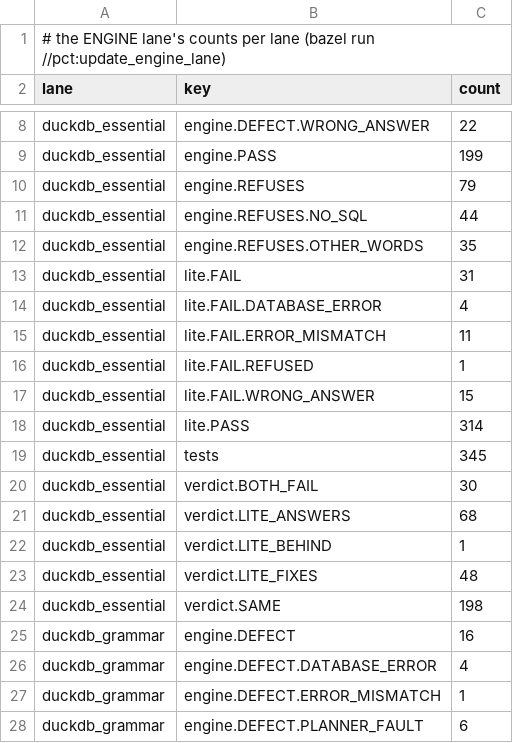
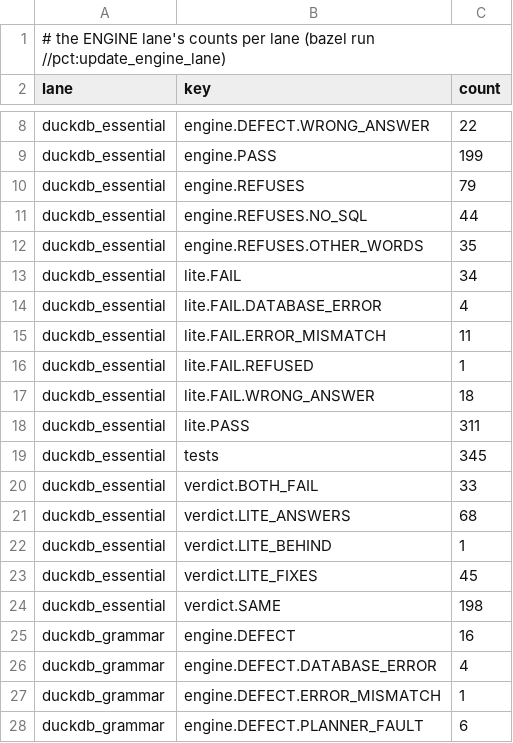
Before and after one commit to neema2/legend-lite, a TSV file: pct/engine_lane/summary_duckdb.tsv, drawn as a sheet; only a part is shown, gaps mark what is left out.

```diff
--- a/pct/engine_lane/summary_duckdb.tsv
+++ b/pct/engine_lane/summary_duckdb.tsv
@@ -12,3 +12,3 @@ duckdb_essential	engine.REFUSES.NO_SQL	44
 duckdb_essential	engine.REFUSES.OTHER_WORDS	35
-duckdb_essential	lite.FAIL	31
+duckdb_essential	lite.FAIL	34
 duckdb_essential	lite.FAIL.DATABASE_ERROR	4
@@ -16,9 +16,9 @@ duckdb_essential	lite.FAIL.ERROR_MISMATCH	11
 duckdb_essential	lite.FAIL.REFUSED	1
-duckdb_essential	lite.FAIL.WRONG_ANSWER	15
-duckdb_essential	lite.PASS	314
+duckdb_essential	lite.FAIL.WRONG_ANSWER	18
+duckdb_essential	lite.PASS	311
 duckdb_essential	tests	345
-duckdb_essential	verdict.BOTH_FAIL	30
+duckdb_essential	verdict.BOTH_FAIL	33
 duckdb_essential	verdict.LITE_ANSWERS	68
 duckdb_essential	verdict.LITE_BEHIND	1
-duckdb_essential	verdict.LITE_FIXES	48
+duckdb_essential	verdict.LITE_FIXES	45
 duckdb_essential	verdict.SAME	198
```
Also changed, not shown: pct/engine_lane/duckdb_essential.tsv, pct/engine_lane/h2_essential.tsv, 13 other files.
